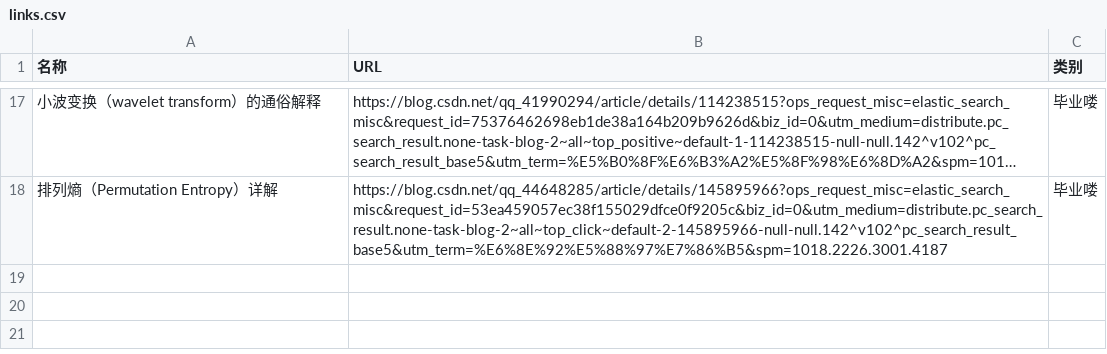
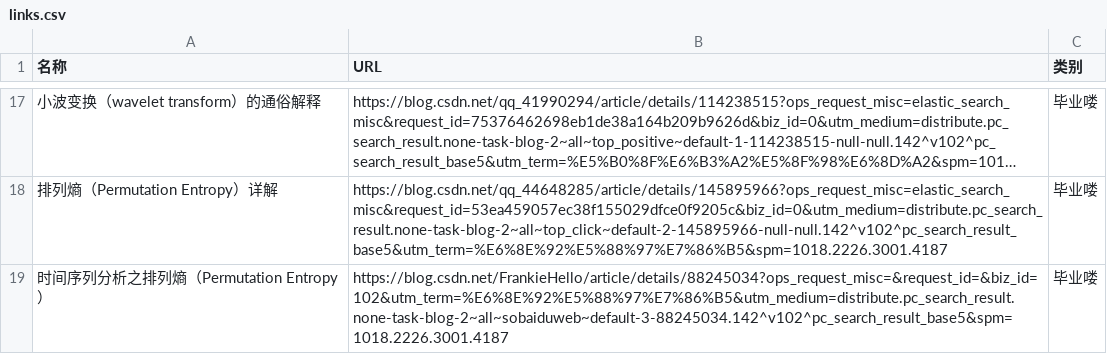
Before and after one commit to wwff3170-debug/link-manager, a CSV file: links.csv, drawn as a sheet; only a part is shown, gaps mark what is left out; long unchanged cells end in …; the diff names each change by its address in the sheet, - before the commit and + after, or states it on an @@ line.

Commit message:
更新链接数据

```diff
--- a/links.csv
+++ b/links.csv
+row 19: 时间序列分析之排列熵（Permutation Entropy） | https://blog.csdn.net/FrankieHello/article/details/88245034?ops_request_misc=&request_id=&biz_id=102&utm_term=%E6%8E%92%E5%88%97%E7%86%B5&utm_medium=distribute.pc_search_result.none-task-blog-2~all~sobaiduweb~default-3-88245034.142^v102^pc_search_result_base5&spm=1018.2226.3001.4187 | 毕业喽
```
